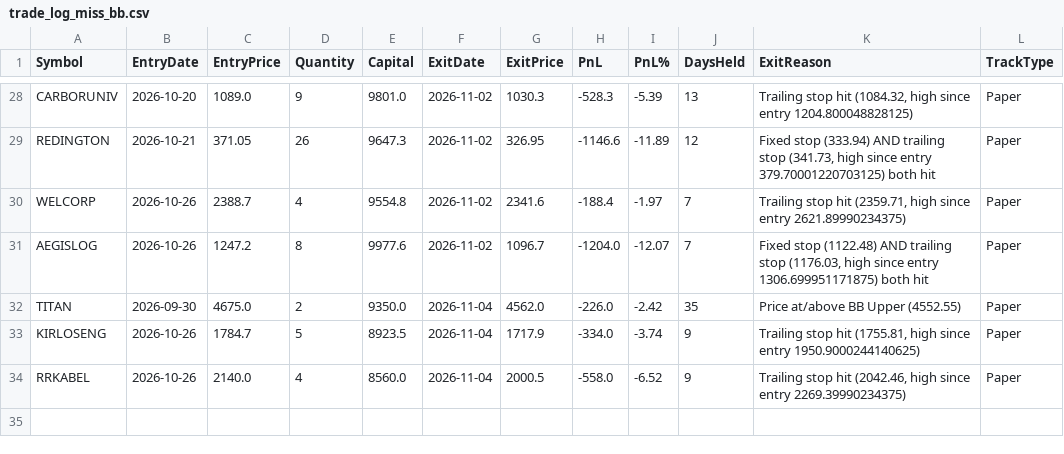
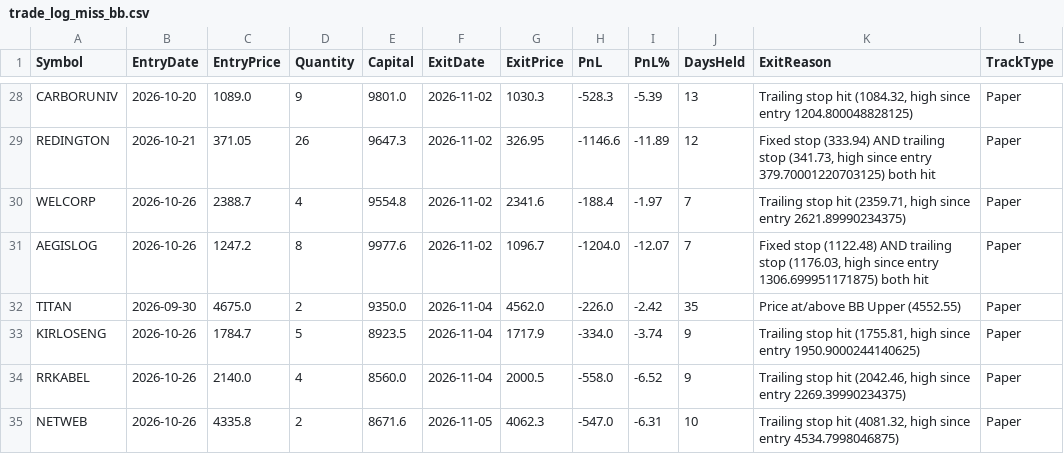
Before and after one commit to finnyrajmann/nse-bb-system, a CSV file: data/trade_log_miss_bb.csv, drawn as a sheet; only a part is shown, gaps mark what is left out.

Commit message:
Auto-update — 2026-11-05

```diff
--- a/data/trade_log_miss_bb.csv
+++ b/data/trade_log_miss_bb.csv
@@ -34 +34,2 @@ KIRLOSENG,2026-10-26,1784.7,5,8923.5,2026-11-04,1717.9,-334.0,-3.74,9,"Trailing
 RRKABEL,2026-10-26,2140.0,4,8560.0,2026-11-04,2000.5,-558.0,-6.52,9,"Trailing stop hit (2042.46, high since entry 2269.39990234375)",Paper
+NETWEB,2026-10-26,4335.8,2,8671.6,2026-11-05,4062.3,-547.0,-6.31,10,"Trailing stop hit (4081.32, high since entry 4534.7998046875)",Paper
```
